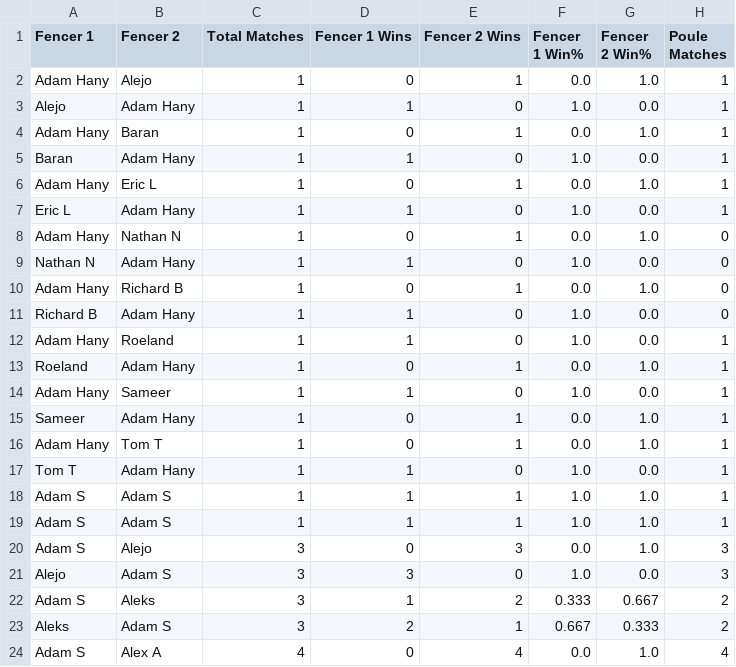
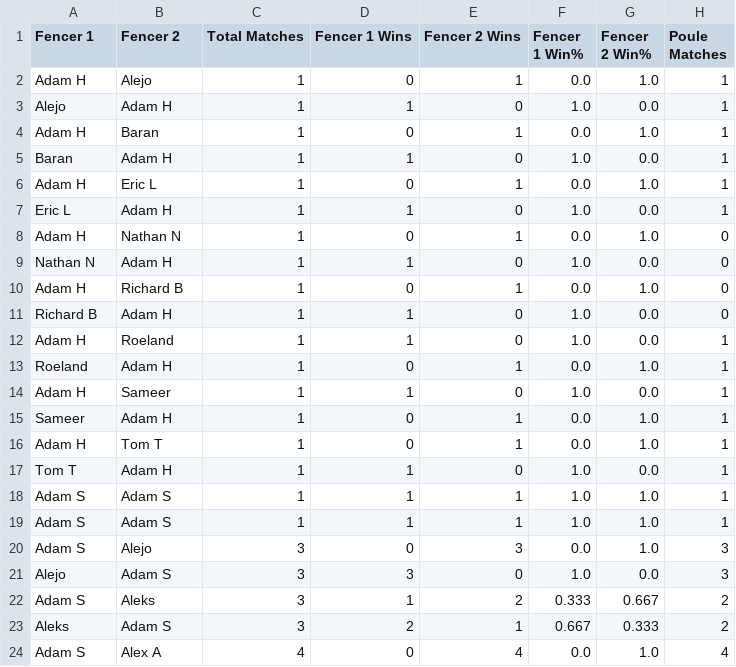
Before and after one commit to Alex3400/FencingTracker, a CSV file: docs/data/head_to_head_stats.csv, drawn as a sheet; only a part is shown; the diff names each change by its address in the sheet, - before the commit and + after, or states it on an @@ line.

```diff
--- a/docs/data/head_to_head_stats.csv
+++ b/docs/data/head_to_head_stats.csv
-A2 (Fencer 1): Adam Hany
+A2 (Fencer 1): Adam H
-B3 (Fencer 2): Adam Hany
+B3 (Fencer 2): Adam H
-A4 (Fencer 1): Adam Hany
+A4 (Fencer 1): Adam H
-B5 (Fencer 2): Adam Hany
+B5 (Fencer 2): Adam H
-A6 (Fencer 1): Adam Hany
+A6 (Fencer 1): Adam H
-B7 (Fencer 2): Adam Hany
+B7 (Fencer 2): Adam H
-A8 (Fencer 1): Adam Hany
+A8 (Fencer 1): Adam H
-B9 (Fencer 2): Adam Hany
+B9 (Fencer 2): Adam H
-A10 (Fencer 1): Adam Hany
+A10 (Fencer 1): Adam H
-B11 (Fencer 2): Adam Hany
+B11 (Fencer 2): Adam H
-A12 (Fencer 1): Adam Hany
+A12 (Fencer 1): Adam H
-B13 (Fencer 2): Adam Hany
+B13 (Fencer 2): Adam H
-A14 (Fencer 1): Adam Hany
+A14 (Fencer 1): Adam H
-B15 (Fencer 2): Adam Hany
+B15 (Fencer 2): Adam H
-A16 (Fencer 1): Adam Hany
+A16 (Fencer 1): Adam H
-B17 (Fencer 2): Adam Hany
+B17 (Fencer 2): Adam H
```
Also changed, not shown: docs/data/elo_ratings.csv, docs/data/fencer_stats.csv, 15 other files.
